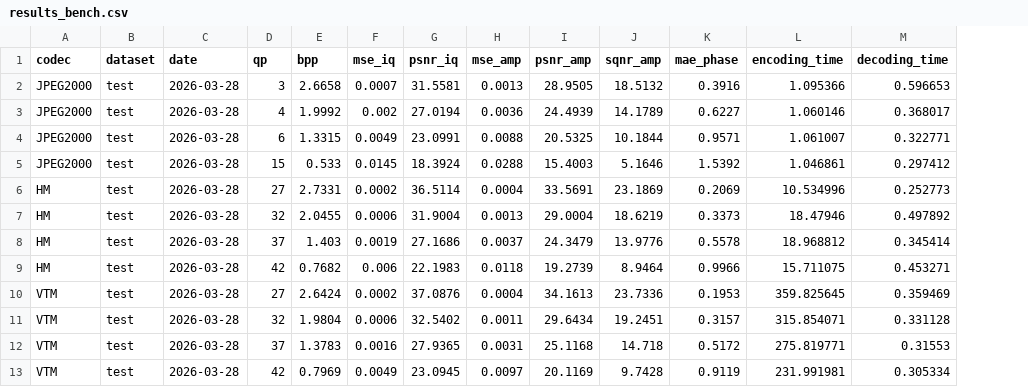
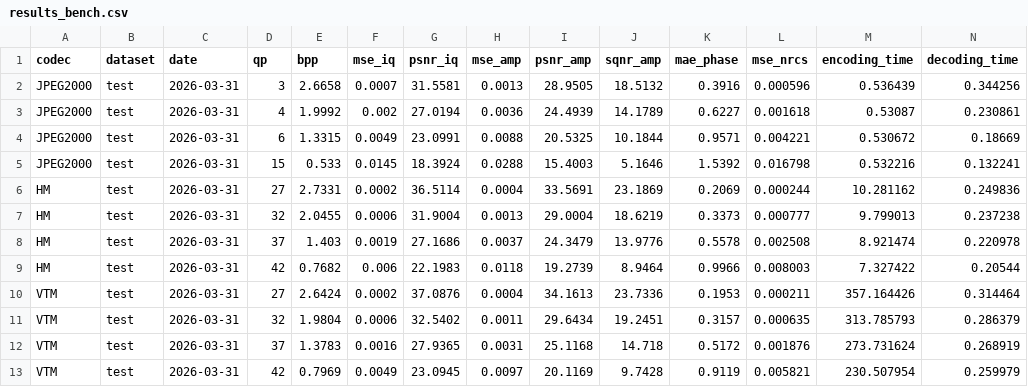
Before and after one commit to zb-umkc/PACT, a CSV file: results_bench.csv, drawn as a sheet; addresses are those after the commit; the diff names each change by its address in the sheet, - before the commit and + after, or states it on an @@ line.

Commit message:
Adjust benchmarking

```diff
--- a/results_bench.csv
+++ b/results_bench.csv
+column L (mse_nrcs), rows 2-13: 0.000596 | 0.001618 | 0.004221 | 0.016798 | 0.000244 | 0.000777 | 0.002508 | 0.008003 | 0.000211 | 0.000635 | 0.001876 | 0.005821
-C2:C13 (date): 2026-03-28
+C2:C13 (date): 2026-03-31
-M2 (encoding_time): 1.095366
+M2 (encoding_time): 0.536439
-N2 (decoding_time): 0.596653
+N2 (decoding_time): 0.344256
-M3 (encoding_time): 1.060146
+M3 (encoding_time): 0.53087
-N3 (decoding_time): 0.368017
+N3 (decoding_time): 0.230861
-M4 (encoding_time): 1.061007
+M4 (encoding_time): 0.530672
-N4 (decoding_time): 0.322771
+N4 (decoding_time): 0.18669
-M5 (encoding_time): 1.046861
+M5 (encoding_time): 0.532216
-N5 (decoding_time): 0.297412
+N5 (decoding_time): 0.132241
-M6 (encoding_time): 10.534996
+M6 (encoding_time): 10.281162
-N6 (decoding_time): 0.252773
+N6 (decoding_time): 0.249836
-M7 (encoding_time): 18.47946
+M7 (encoding_time): 9.799013
-N7 (decoding_time): 0.497892
+N7 (decoding_time): 0.237238
-M8 (encoding_time): 18.968812
+M8 (encoding_time): 8.921474
-N8 (decoding_time): 0.345414
+N8 (decoding_time): 0.220978
-M9 (encoding_time): 15.711075
+M9 (encoding_time): 7.327422
-N9 (decoding_time): 0.453271
+N9 (decoding_time): 0.20544
-M10 (encoding_time): 359.825645
+M10 (encoding_time): 357.164426
-N10 (decoding_time): 0.359469
+N10 (decoding_time): 0.314464
-M11 (encoding_time): 315.854071
+M11 (encoding_time): 313.785793
-N11 (decoding_time): 0.331128
+N11 (decoding_time): 0.286379
-M12 (encoding_time): 275.819771
+M12 (encoding_time): 273.731624
-N12 (decoding_time): 0.31553
+N12 (decoding_time): 0.268919
-M13 (encoding_time): 231.991981
+M13 (encoding_time): 230.507954
-N13 (decoding_time): 0.305334
+N13 (decoding_time): 0.259979
```
Also changed, not shown: 6 other files.
